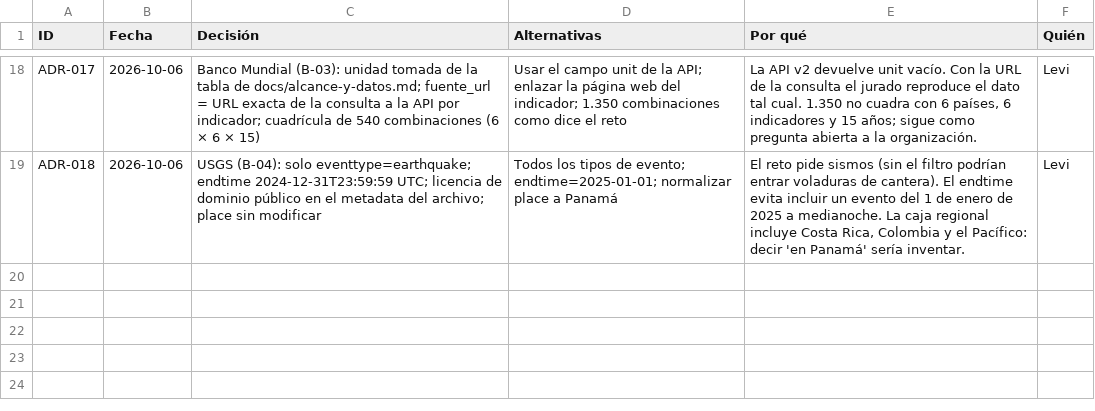
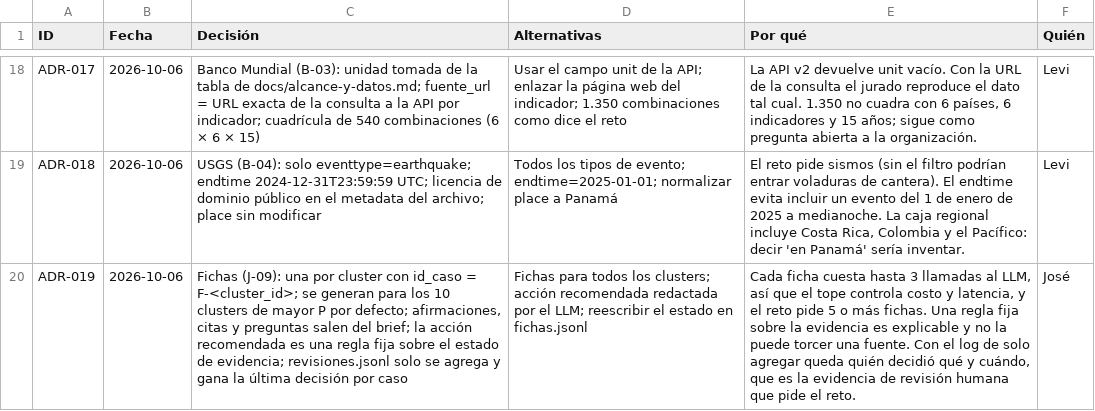
Before and after one commit to vorluno/copiloto-tvn, a CSV file: docs/notion/decisiones.csv, drawn as a sheet; only a part is shown, gaps mark what is left out; the diff names each change by its address in the sheet, - before the commit and + after, or states it on an @@ line.

```diff
--- a/docs/notion/decisiones.csv
+++ b/docs/notion/decisiones.csv
+row 20: ADR-019 | 2026-10-06 | Fichas (J-09): una por cluster con id_caso = F-<cluster_id>; se generan para los 10 clusters de mayor P por defecto; afirmaciones, citas y preguntas salen del brief; la acción recomendada es una regla fija sobre el estado de evidencia; revisiones.jsonl solo se agrega y gana la última decisión por caso | Fichas para todos los clusters; acción recomendada redactada por el LLM; reescribir el estado en fichas.jsonl | Cada ficha cuesta hasta 3 llamadas al LLM, así que el tope controla costo y latencia, y el reto pide 5 o más fichas. Una regla fija sobre la evidencia es explicable y no la puede torcer una fuente. Con el log de solo agregar queda quién decidió qué y cuándo, que es la evidencia de revisión humana que pide el reto. | José
```
Also changed, not shown: docs/notion/tareas.csv, 6 other files.
